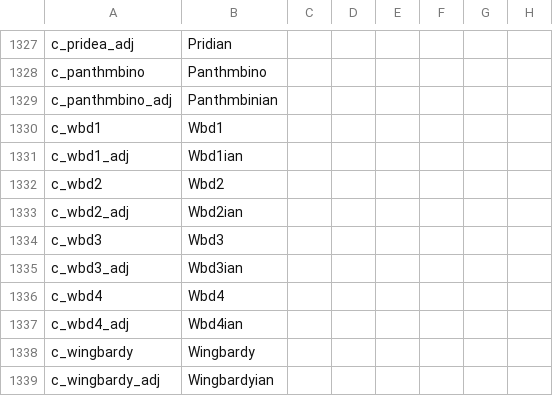
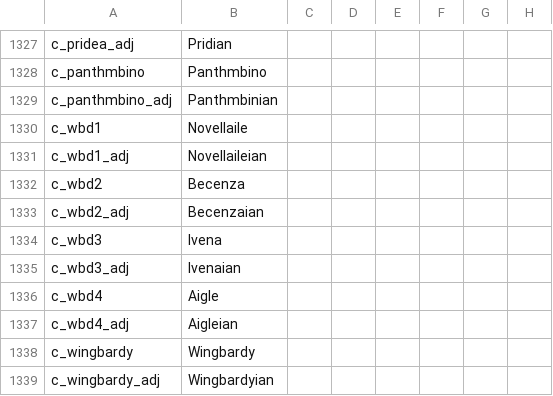
Before and after one commit to mrguymiah/my-little-crusader-pony, a CSV file: MLCP/localisation/_County_names.csv, drawn as a sheet; only a part is shown, gaps mark what is left out; the diff covers the shown part only; the diff names each change by its address in the sheet, - before the commit and + after, or states it on an @@ line.

```diff
--- a/MLCP/localisation/_County_names.csv
+++ b/MLCP/localisation/_County_names.csv
-B1330: Wbd1
+B1330: Novellaile
-B1331: Wbd1ian
+B1331: Novellaileian
-B1332: Wbd2
+B1332: Becenza
-B1333: Wbd2ian
+B1333: Becenzaian
-B1334: Wbd3
+B1334: Ivena
-B1335: Wbd3ian
+B1335: Ivenaian
-B1336: Wbd4
+B1336: Aigle
-B1337: Wbd4ian
+B1337: Aigleian
```
Also changed, not shown: 28 edited cells elsewhere in this file, MLCP/localisation/_Province_names.csv, 10 other files.
